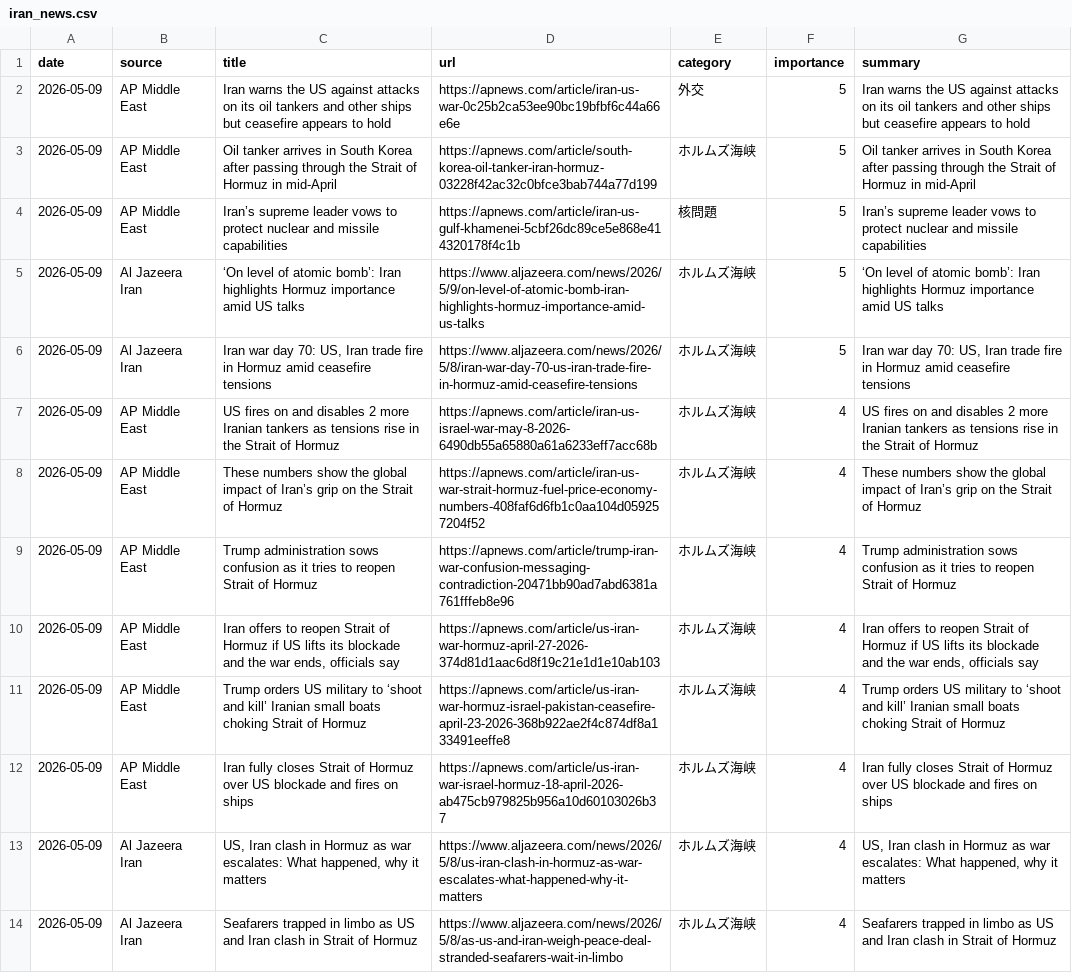
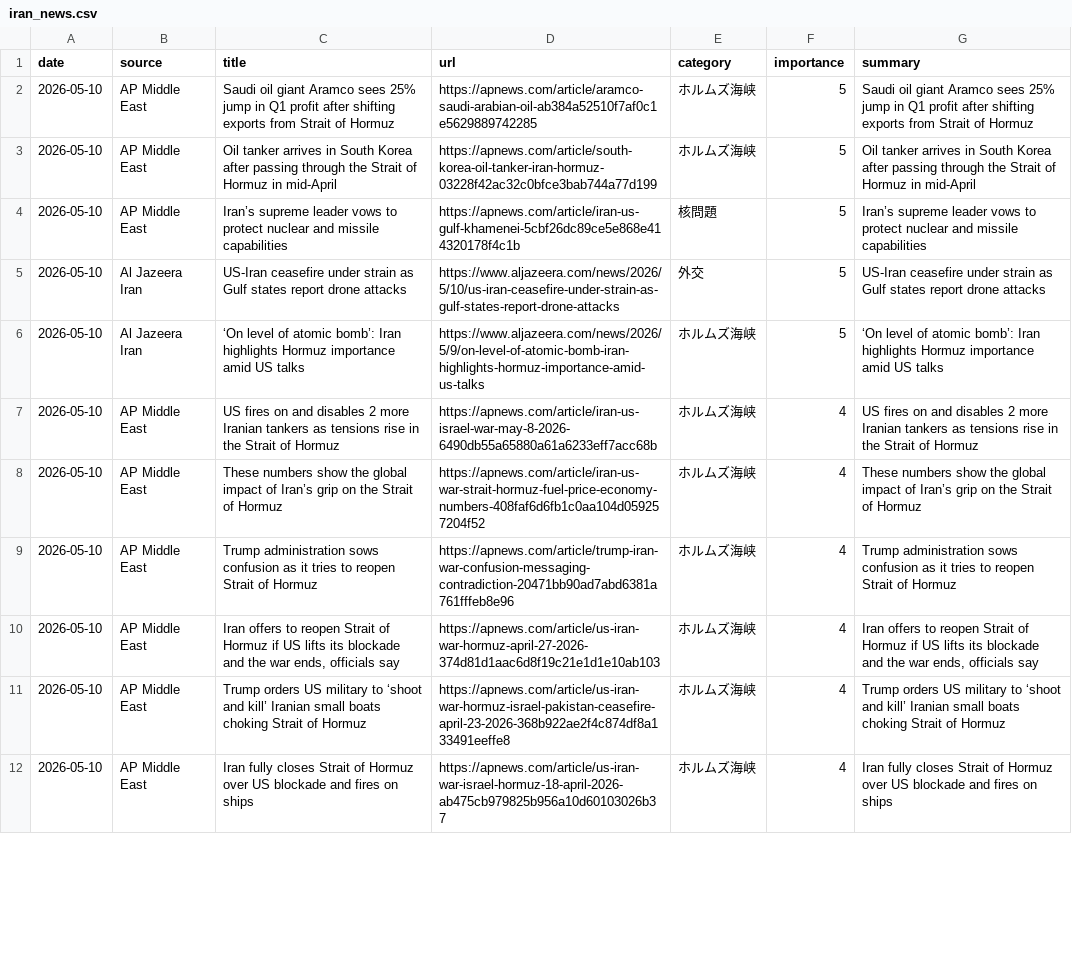
Before and after one commit to naka3-14/i-news, a CSV file: data/iran_news.csv, drawn as a sheet; only a part is shown; removed rows and columns are numbered as before the commit, all else as after; the diff covers the shown part only; the diff names each change by its address in the sheet, - before the commit and + after, or states it on an @@ line.

```diff
--- a/data/iran_news.csv
+++ b/data/iran_news.csv
-A2:A4 (date): 2026-05-09
+A2:A4 (date): 2026-05-10
-C2 (title): Iran warns the US against attacks on its oil tankers and other ships but ceasefire appears to hold
+C2 (title): Saudi oil giant Aramco sees 25% jump in Q1 profit after shifting exports from Strait of Hormuz
-D2 (url): https://apnews.com/article/iran-us-war-0c25b2ca53ee90bc19bfbf6c44a66e6e
+D2 (url): https://apnews.com/article/aramco-saudi-arabian-oil-ab384a52510f7af0c1e5629889742285
-E2 (category): 外交
+E2 (category): ホルムズ海峡
-G2 (summary): Iran warns the US against attacks on its oil tankers and other ships but ceasefire appears to hold
+G2 (summary): Saudi oil giant Aramco sees 25% jump in Q1 profit after shifting exports from Strait of Hormuz
+row 5: 2026-05-10 | Al Jazeera Iran | US-Iran ceasefire under strain as Gulf states report drone attacks | https://www.aljazeera.com/news/2026/5/10/us-iran-ceasefire-under-strain-as-gulf-states-report-drone-attacks | 外交 | 5 | US-Iran ceasefire under strain as Gulf states report drone attacks
-A6 (date): 2026-05-09
+A6 (date): 2026-05-10
-row 6: 2026-05-09 | Al Jazeera Iran | Iran war day 70: US, Iran trade fire in Hormuz amid ceasefire tensions | https://www.aljazeera.com/news/2026/5/8/iran-war-day-70-us-iran-trade-fire-in-hormuz-amid-ceasefire-tensions | ホルムズ海峡 | 5 | Iran war day 70: US, Iran trade fire in Hormuz amid ceasefire tensions
-A7:A12 (date): 2026-05-09
+A7:A12 (date): 2026-05-10
-row 13: 2026-05-09 | Al Jazeera Iran | US, Iran clash in Hormuz as war escalates: What happened, why it matters | https://www.aljazeera.com/news/2026/5/8/us-iran-clash-in-hormuz-as-war-escalates-what-happened-why-it-matters | ホルムズ海峡 | 4 | US, Iran clash in Hormuz as war escalates: What happened, why it matters
-row 14: 2026-05-09 | Al Jazeera Iran | Seafarers trapped in limbo as US and Iran clash in Strait of Hormuz | https://www.aljazeera.com/news/2026/5/8/as-us-and-iran-weigh-peace-deal-stranded-seafarers-wait-in-limbo | ホルムズ海峡 | 4 | Seafarers trapped in limbo as US and Iran clash in Strait of Hormuz
```
Also changed, not shown: 1 added row, 4 removed rows and 21 edited cells elsewhere in this file, 6 other files.
